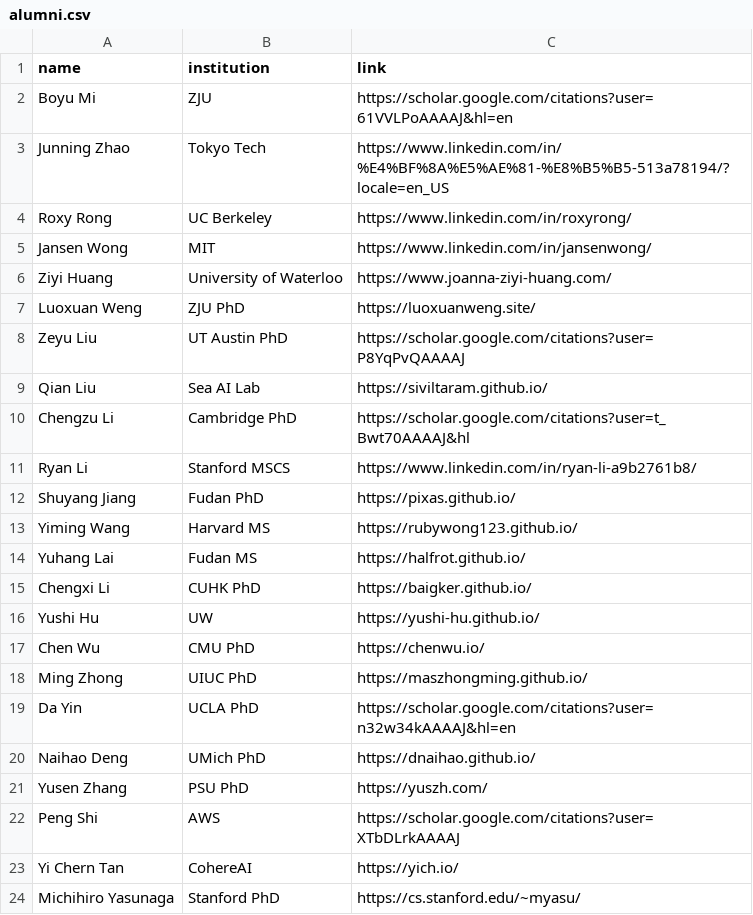
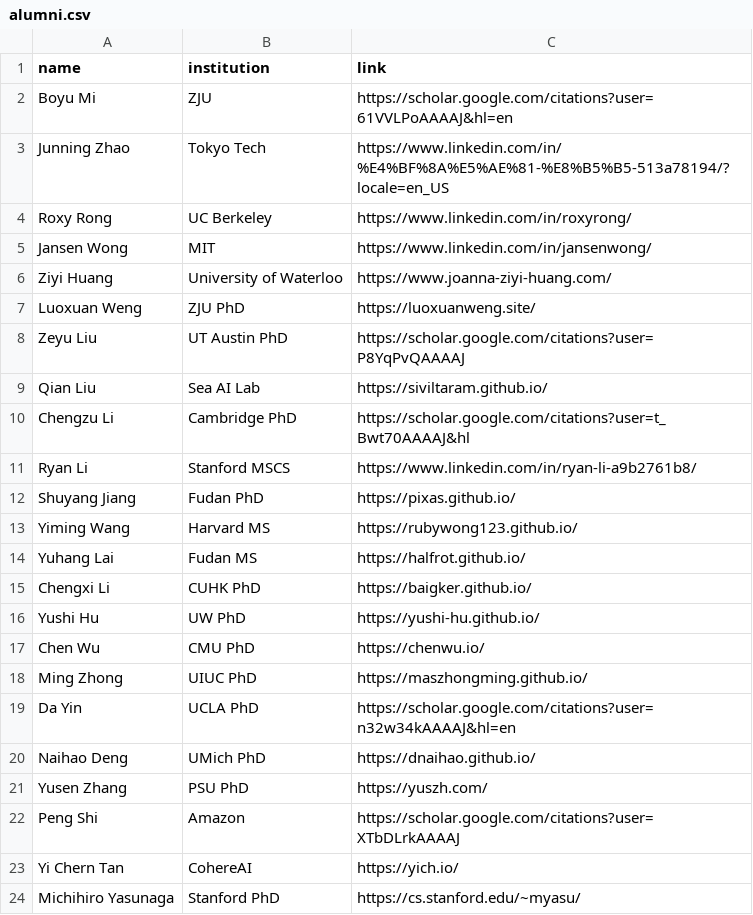
Before and after one commit to xlang-ai/xlang-ai.github.io, a CSV file: data/team/alumni.csv, drawn as a sheet.

Commit message:
Update members

```diff
--- a/data/team/alumni.csv
+++ b/data/team/alumni.csv
@@ -15,3 +15,3 @@ Yuhang Lai,Fudan MS,https://halfrot.github.io/
 Chengxi Li,CUHK PhD,https://baigker.github.io/
-Yushi Hu,UW,https://yushi-hu.github.io/
+Yushi Hu,UW PhD,https://yushi-hu.github.io/
 Chen Wu,CMU PhD,https://chenwu.io/
@@ -21,3 +21,3 @@ Naihao Deng,UMich PhD,https://dnaihao.github.io/
 Yusen Zhang,PSU PhD,https://yuszh.com/
-Peng Shi,AWS,https://scholar.google.com/citations?user=XTbDLrkAAAAJ
+Peng Shi,Amazon,https://scholar.google.com/citations?user=XTbDLrkAAAAJ
 Yi Chern Tan,CohereAI,https://yich.io/
```
